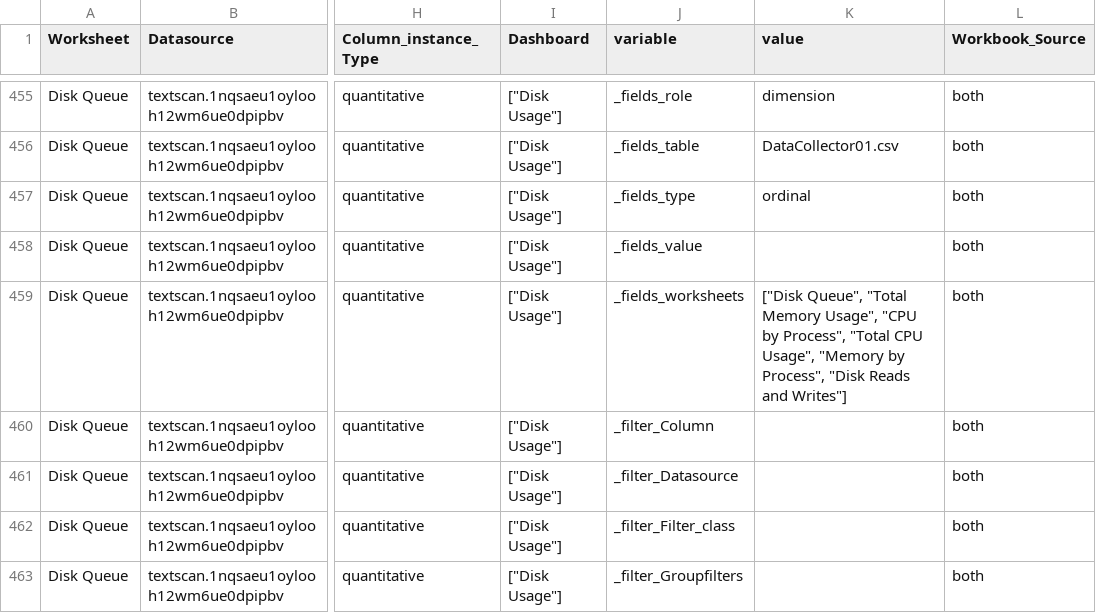
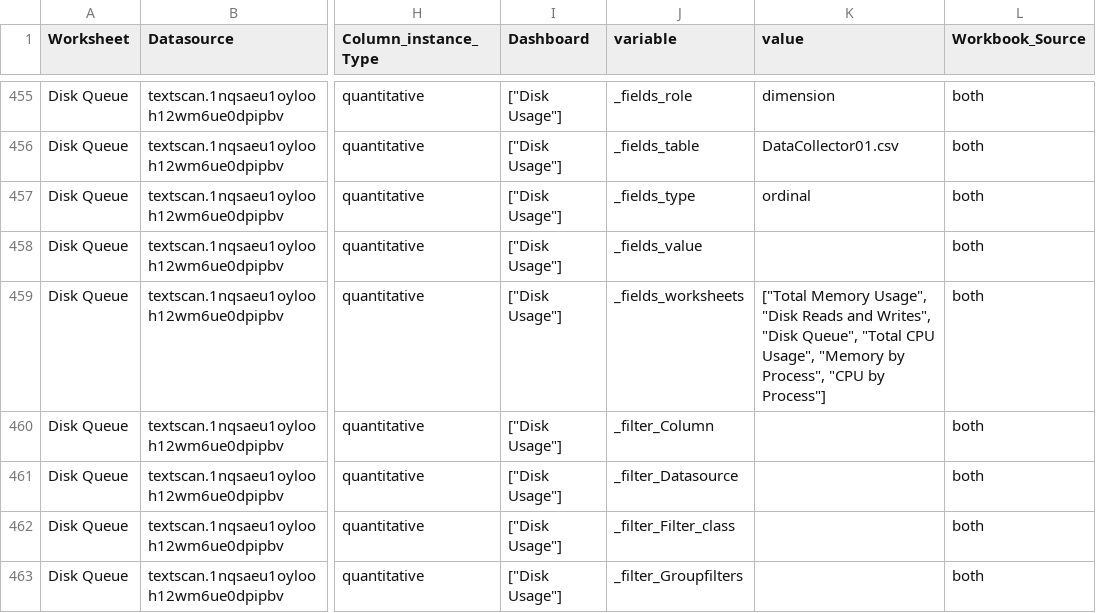
Before and after one commit to tableau/document-api-python, a CSV file: samples/show_workbook_diff/Data/df_diff.csv, drawn as a sheet; only a part is shown, gaps mark what is left out; the diff covers the shown part only; the diff names each change by its address in the sheet, - before the commit and + after, or states it on an @@ line.

```diff
--- a/samples/show_workbook_diff/Data/df_diff.csv
+++ b/samples/show_workbook_diff/Data/df_diff.csv
-K459 (value): ["Disk Queue", "Total Memory Usage", "CPU by Process", "Total CPU Usage", "Memory by Process", "Disk Reads and Writes"]
+K459 (value): ["Total Memory Usage", "Disk Reads and Writes", "Disk Queue", "Total CPU Usage", "Memory by Process", "CPU by Process"]
```
Also changed, not shown: 1 added row, 10 removed rows and 22 edited cells elsewhere in this file, 2 other files.
